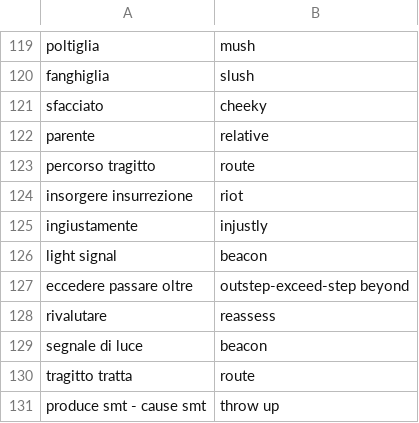
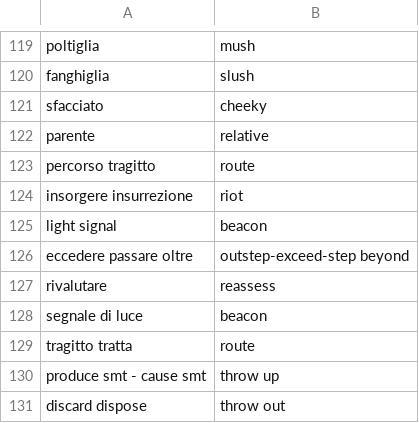
Before and after one commit to Chiquadro841/english_app, a CSV file: words_adjectives.csv, drawn as a sheet; only a part is shown, gaps mark what is left out; the shorter side is filled out with more unchanged rows; the diff names each change by its address in the sheet, - before the commit and + after, or states it on an @@ line.

Commit message:
Remove 'ingiustamente' from words_adjectives.csv

```diff
--- a/words_adjectives.csv
+++ b/words_adjectives.csv
-row 125: ingiustamente | injustly
```
